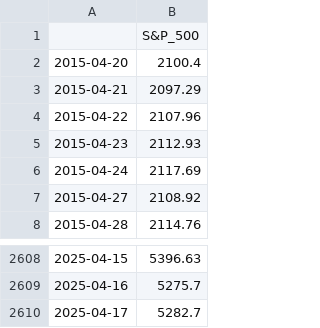
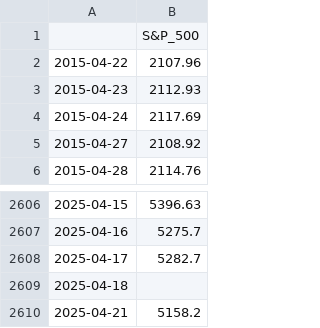
Before and after one commit to mcar18/Collect-Financial-Data, a CSV file: data/fred/S&P_500.csv, drawn as a sheet; only a part is shown, gaps mark what is left out; removed rows and columns are numbered as before the commit, all else as after; the diff names each change by its address in the sheet, - before the commit and + after, or states it on an @@ line.

```diff
--- a/data/fred/S&P_500.csv
+++ b/data/fred/S&P_500.csv
-row 2: 2015-04-20 | 2100.4
-row 3: 2015-04-21 | 2097.29
+row 2609: 2025-04-18
+row 2610: 2025-04-21 | 5158.2
```
Also changed, not shown: data/fred/Dow_Jones_Industrial_Average.csv, data/fred/M2_Money_Stock.csv, 7 other files.
